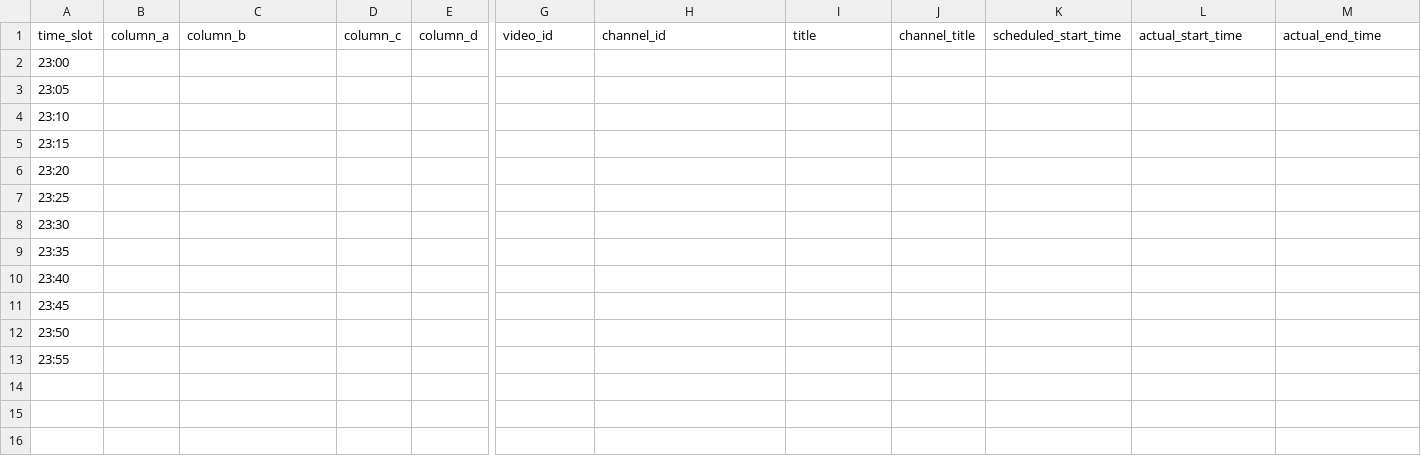
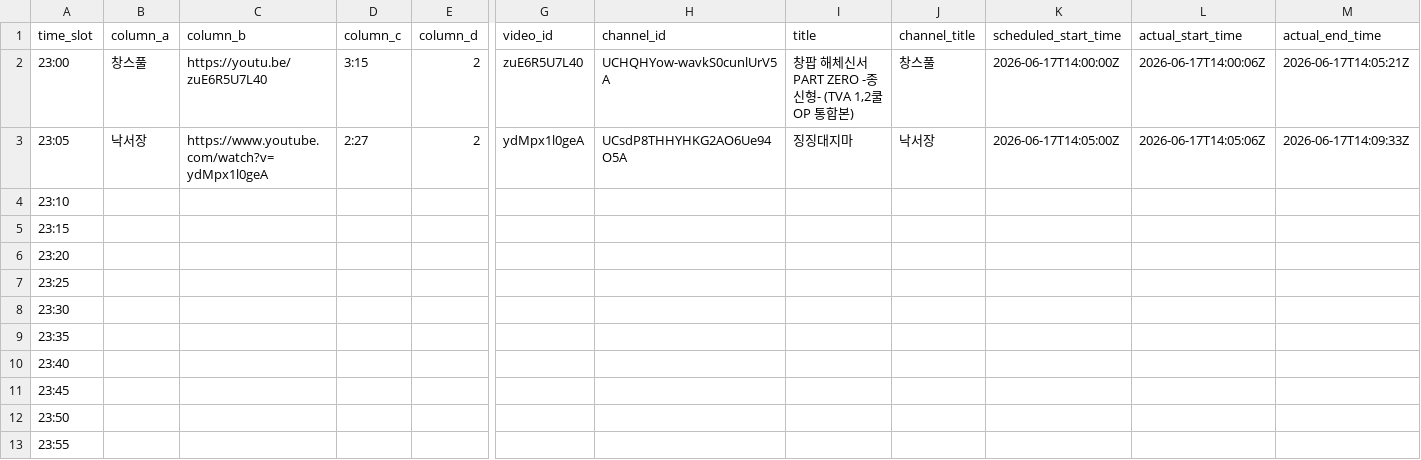
Before and after one commit to ChangpopWiki/premiere-relay-archive-data, a TSV file: 2026/06/2026-06-17.tsv, drawn as a sheet; only a part is shown, gaps mark what is left out; the diff names each change by its address in the sheet, - before the commit and + after, or states it on an @@ line.

```diff
--- a/2026/06/2026-06-17.tsv
+++ b/2026/06/2026-06-17.tsv
-B2 (column_a): (empty)
+B2 (column_a): 창스풀
-C2 (column_b): (empty)
+C2 (column_b): https://youtu.be/zuE6R5U7L40
-D2 (column_c): (empty)
+D2 (column_c): 3:15
-E2:E3 (column_d): (empty)
+E2:E3 (column_d): 2
-G2 (video_id): (empty)
+G2 (video_id): zuE6R5U7L40
-H2 (channel_id): (empty)
+H2 (channel_id): UCHQHYow-wavkS0cunlUrV5A
-I2 (title): (empty)
+I2 (title): 창팝 해체신서 PART ZERO -종신형- (TVA 1,2쿨 OP 통합본)
-J2 (channel_title): (empty)
+J2 (channel_title): 창스풀
-K2 (scheduled_start_time): (empty)
+K2 (scheduled_start_time): 2026-06-17T14:00:00Z
-L2 (actual_start_time): (empty)
+L2 (actual_start_time): 2026-06-17T14:00:06Z
-M2 (actual_end_time): (empty)
+M2 (actual_end_time): 2026-06-17T14:05:21Z
-B3 (column_a): (empty)
+B3 (column_a): 낙서장
-C3 (column_b): (empty)
+C3 (column_b): https://www.youtube.com/watch?v=ydMpx1l0geA
-D3 (column_c): (empty)
+D3 (column_c): 2:27
-G3 (video_id): (empty)
+G3 (video_id): ydMpx1l0geA
-H3 (channel_id): (empty)
+H3 (channel_id): UCsdP8THHYHKG2AO6Ue94O5A
-I3 (title): (empty)
+I3 (title): 징징대지마
-J3 (channel_title): (empty)
+J3 (channel_title): 낙서장
-K3 (scheduled_start_time): (empty)
+K3 (scheduled_start_time): 2026-06-17T14:05:00Z
-L3 (actual_start_time): (empty)
+L3 (actual_start_time): 2026-06-17T14:05:06Z
-M3 (actual_end_time): (empty)
+M3 (actual_end_time): 2026-06-17T14:09:33Z
```
Also changed, not shown: 1 other file.
